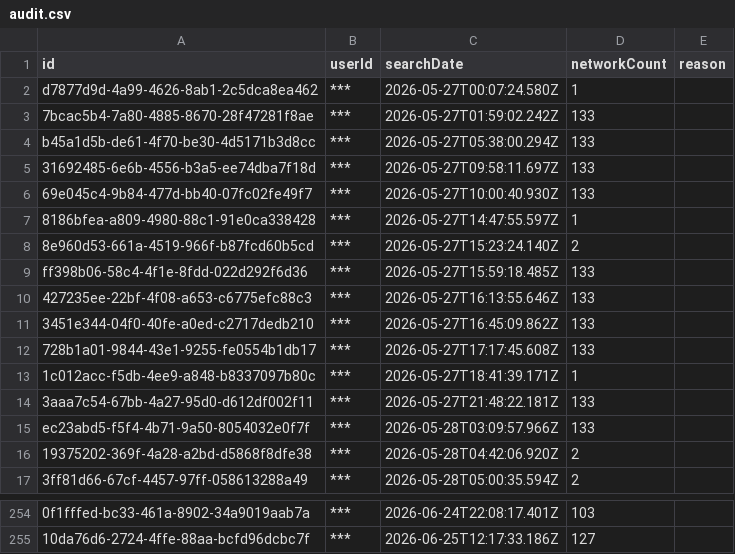
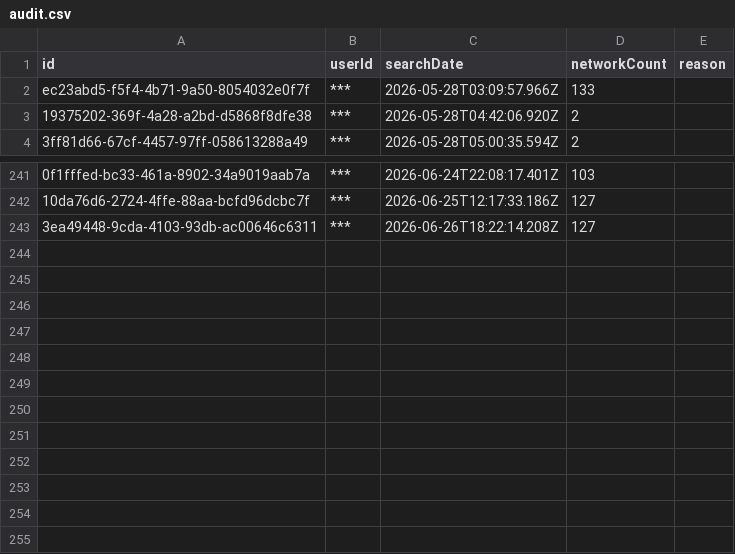
Before and after one commit to pmocek/scrape-flock-safety-subscriber-portals, a CSV file: data/kent-wa-pd/audit.csv, drawn as a sheet; only a part is shown, gaps mark what is left out.

```diff
--- a/data/kent-wa-pd/audit.csv
+++ b/data/kent-wa-pd/audit.csv
@@ -1,15 +1,2 @@
 "id","userId","searchDate","networkCount","reason"
-"d7877d9d-4a99-4626-8ab1-2c5dca8ea462","***","2026-05-27T00:07:24.580Z","1",""
-"7bcac5b4-7a80-4885-8670-28f47281f8ae","***","2026-05-27T01:59:02.242Z","133",""
-"b45a1d5b-de61-4f70-be30-4d5171b3d8cc","***","2026-05-27T05:38:00.294Z","133",""
-"31692485-6e6b-4556-b3a5-ee74dba7f18d","***","2026-05-27T09:58:11.697Z","133",""
-"69e045c4-9b84-477d-bb40-07fc02fe49f7","***","2026-05-27T10:00:40.930Z","133",""
-"8186bfea-a809-4980-88c1-91e0ca338428","***","2026-05-27T14:47:55.597Z","1",""
-"8e960d53-661a-4519-966f-b87fcd60b5cd","***","2026-05-27T15:23:24.140Z","2",""
-"ff398b06-58c4-4f1e-8fdd-022d292f6d36","***","2026-05-27T15:59:18.485Z","133",""
-"427235ee-22bf-4f08-a653-c6775efc88c3","***","2026-05-27T16:13:55.646Z","133",""
-"3451e344-04f0-40fe-a0ed-c2717dedb210","***","2026-05-27T16:45:09.862Z","133",""
-"728b1a01-9844-43e1-9255-fe0554b1db17","***","2026-05-27T17:17:45.608Z","133",""
-"1c012acc-f5db-4ee9-a848-b8337097b80c","***","2026-05-27T18:41:39.171Z","1",""
-"3aaa7c54-67bb-4a27-95d0-d612df002f11","***","2026-05-27T21:48:22.181Z","133",""
 "ec23abd5-f5f4-4b71-9a50-8054032e0f7f","***","2026-05-28T03:09:57.966Z","133",""
@@ -255 +242,2 @@
 "10da76d6-2724-4ffe-88aa-bcfd96dcbc7f","***","2026-06-25T12:17:33.186Z","127",""
+"3ea49448-9cda-4103-93db-ac00646c6311","***","2026-06-26T18:22:14.208Z","127",""
```
Also changed, not shown: 12 other files.
